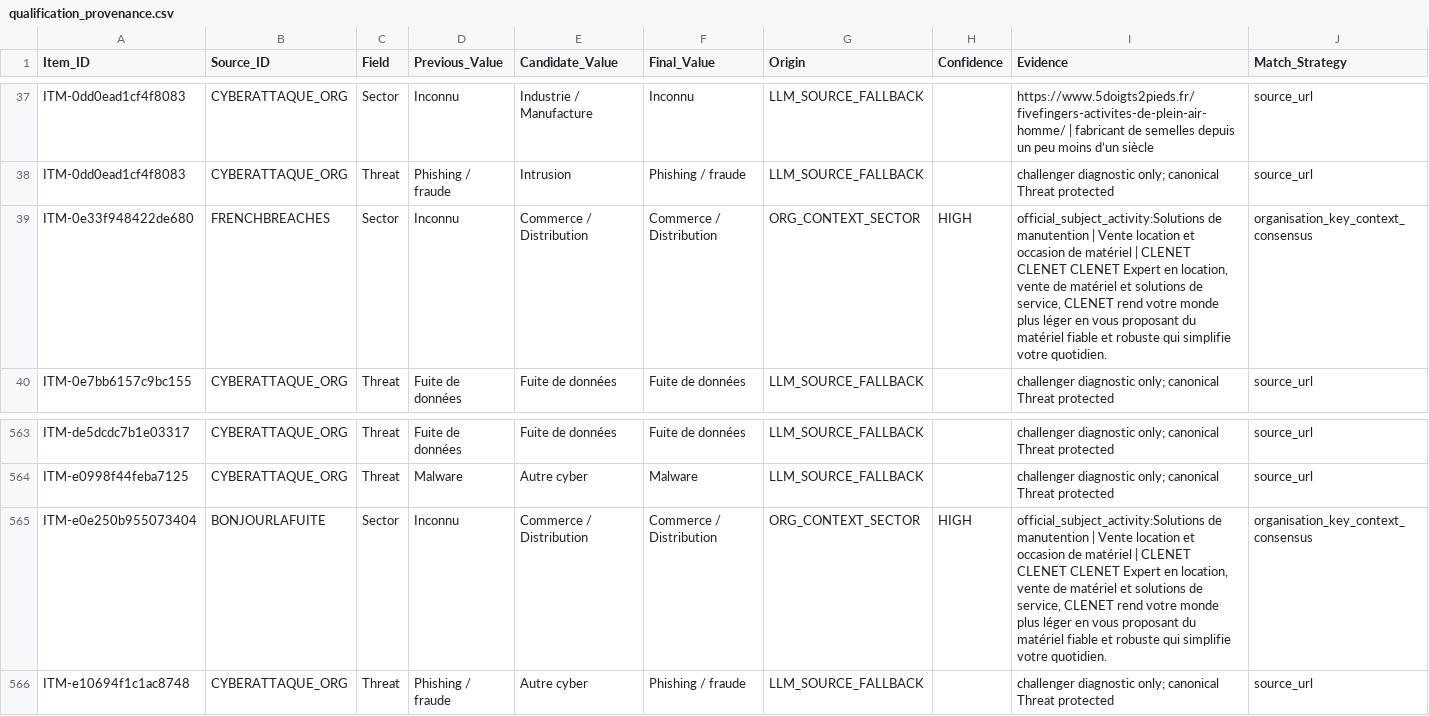
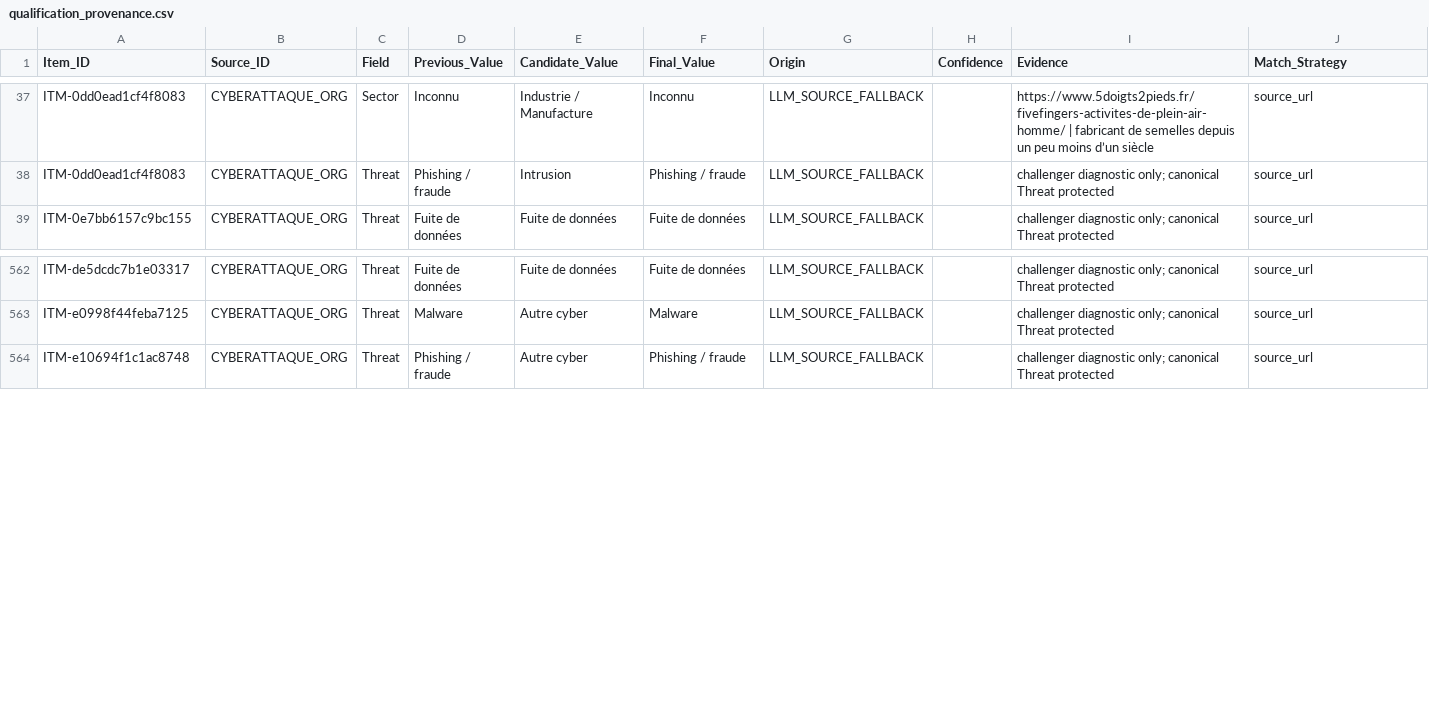
Before and after one commit to Ya7o/Cyberwatch, a CSV file: data/qualification_provenance.csv, drawn as a sheet; only a part is shown, gaps mark what is left out; rows hold the shown columns only; the diff names each change by its address in the sheet, - before the commit and + after, or states it on an @@ line.

Commit message:
Enrich and revalidate organisation Sector evidence

```diff
--- a/data/qualification_provenance.csv
+++ b/data/qualification_provenance.csv
-row 39: ITM-0e33f948422de680 | FRENCHBREACHES | Sector | Inconnu | Commerce / Distribution | Commerce / Distribution | ORG_CONTEXT_SECTOR | HIGH | official_subject_activity:Solutions de manutention | Vente location et occasion de matériel | CLENET CLENET CLENET Expert en location, vente de matériel et solutions de service, CLENET rend votre monde plus léger en vous proposant du matériel fiable et robuste qui simplifie votre quotidien. | organisation_key_context_consensus
-row 565: ITM-e0e250b955073404 | BONJOURLAFUITE | Sector | Inconnu | Commerce / Distribution | Commerce / Distribution | ORG_CONTEXT_SECTOR | HIGH | official_subject_activity:Solutions de manutention | Vente location et occasion de matériel | CLENET CLENET CLENET Expert en location, vente de matériel et solutions de service, CLENET rend votre monde plus léger en vous proposant du matériel fiable et robuste qui simplifie votre quotidien. | organisation_key_context_consensus
```
Also changed, not shown: data/org_enrichment_cache.csv, data/organisation_sector_registry.csv, 3 other files.
